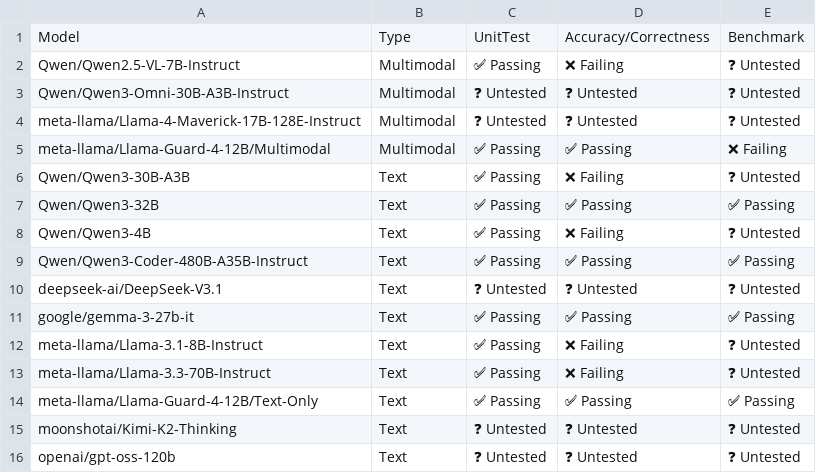
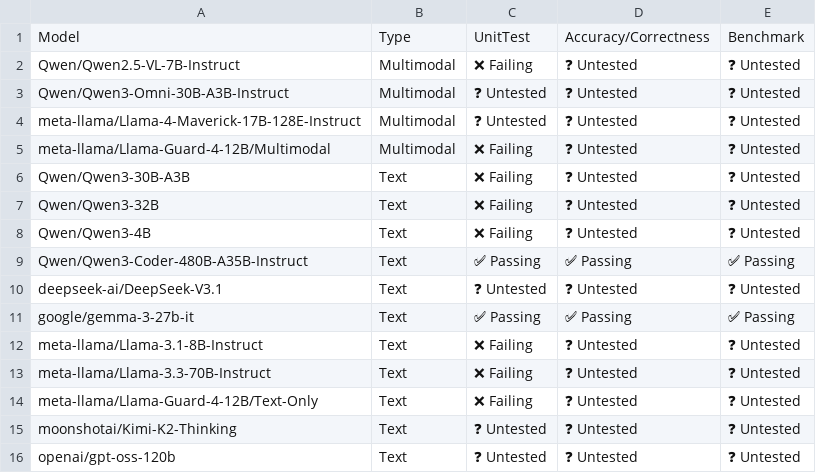
Before and after one commit to j-luwierski/vllm-tpu-inference-qwen4exp-mtp, a CSV file: tpu-interface/support_matrices/nightly/v7x/default/model_support_matrix.csv, drawn as a sheet.

Commit message:
[skip ci] Update nightly support matrices (v6e/v7x)
Signed-off-by: Buildkite Bot <buildkite-bot@users.noreply.github.com>

```diff
--- a/tpu-interface/support_matrices/nightly/v7x/default/model_support_matrix.csv
+++ b/tpu-interface/support_matrices/nightly/v7x/default/model_support_matrix.csv
@@ -1,9 +1,9 @@
 Model,Type,UnitTest,Accuracy/Correctness,Benchmark
-"Qwen/Qwen2.5-VL-7B-Instruct",Multimodal,✅ Passing,❌ Failing,❓ Untested
+"Qwen/Qwen2.5-VL-7B-Instruct",Multimodal,❌ Failing,❓ Untested,❓ Untested
 "Qwen/Qwen3-Omni-30B-A3B-Instruct",Multimodal,❓ Untested,❓ Untested,❓ Untested
 "meta-llama/Llama-4-Maverick-17B-128E-Instruct",Multimodal,❓ Untested,❓ Untested,❓ Untested
-"meta-llama/Llama-Guard-4-12B/Multimodal",Multimodal,✅ Passing,✅ Passing,❌ Failing
-"Qwen/Qwen3-30B-A3B",Text,✅ Passing,❌ Failing,❓ Untested
-"Qwen/Qwen3-32B",Text,✅ Passing,✅ Passing,✅ Passing
-"Qwen/Qwen3-4B",Text,✅ Passing,❌ Failing,❓ Untested
+"meta-llama/Llama-Guard-4-12B/Multimodal",Multimodal,❌ Failing,❓ Untested,❓ Untested
+"Qwen/Qwen3-30B-A3B",Text,❌ Failing,❓ Untested,❓ Untested
+"Qwen/Qwen3-32B",Text,❌ Failing,❓ Untested,❓ Untested
+"Qwen/Qwen3-4B",Text,❌ Failing,❓ Untested,❓ Untested
 "Qwen/Qwen3-Coder-480B-A35B-Instruct",Text,✅ Passing,✅ Passing,✅ Passing
@@ -11,5 +11,5 @@ Model,Type,UnitTest,Accuracy/Correctness,Benchmark
 "google/gemma-3-27b-it",Text,✅ Passing,✅ Passing,✅ Passing
-"meta-llama/Llama-3.1-8B-Instruct",Text,✅ Passing,❌ Failing,❓ Untested
-"meta-llama/Llama-3.3-70B-Instruct",Text,✅ Passing,❌ Failing,❓ Untested
-"meta-llama/Llama-Guard-4-12B/Text-Only",Text,✅ Passing,✅ Passing,✅ Passing
+"meta-llama/Llama-3.1-8B-Instruct",Text,❌ Failing,❓ Untested,❓ Untested
+"meta-llama/Llama-3.3-70B-Instruct",Text,❌ Failing,❓ Untested,❓ Untested
+"meta-llama/Llama-Guard-4-12B/Text-Only",Text,❌ Failing,❓ Untested,❓ Untested
 "moonshotai/Kimi-K2-Thinking",Text,❓ Untested,❓ Untested,❓ Untested
```
Also changed, not shown: tpu-interface/support_matrices/nightly/v6e/default/feature_support_matrix.csv, tpu-interface/support_matrices/nightly/v7x/default/feature_support_matrix.csv, 4 other files.
